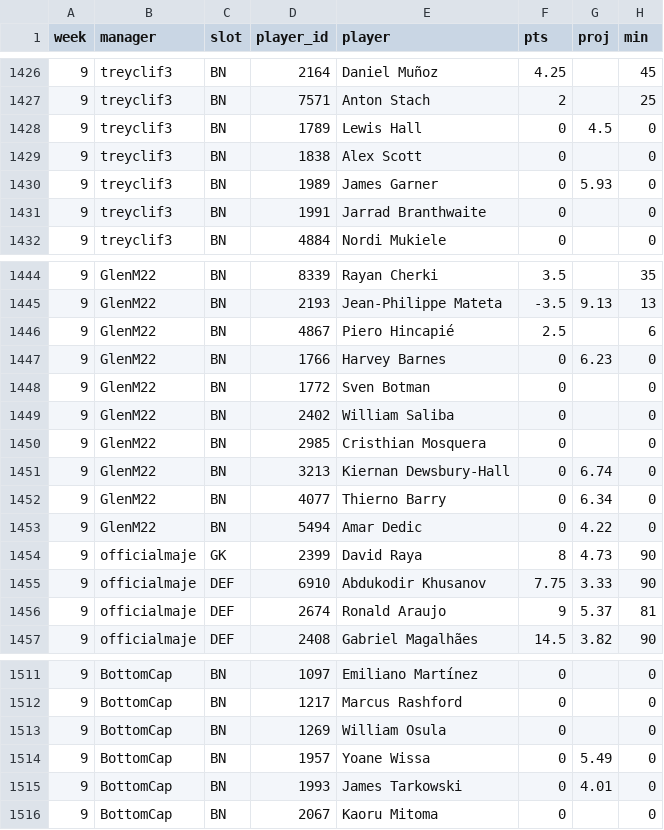
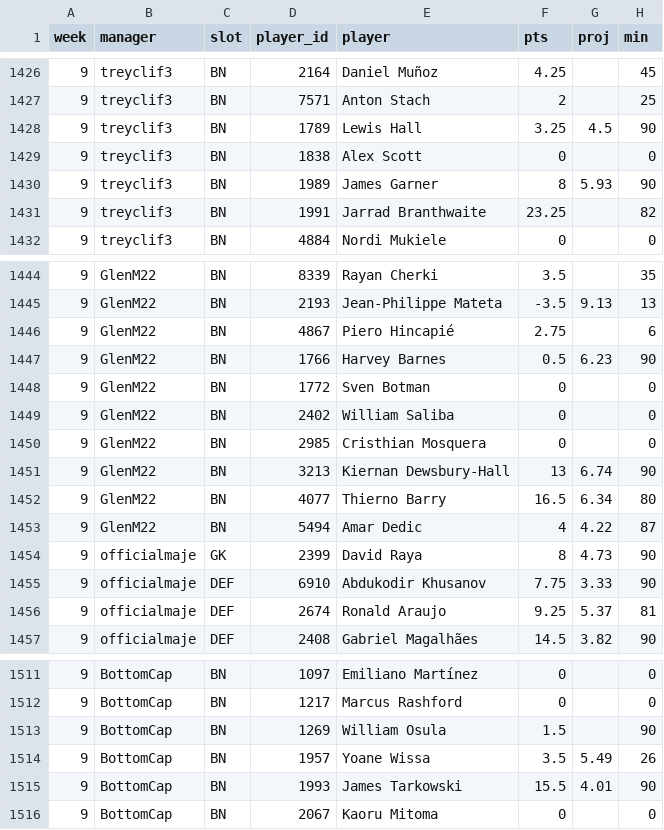
Before and after one commit to nicogee01/mater-league, a CSV file: data/lineups.csv, drawn as a sheet; only a part is shown, gaps mark what is left out; the diff covers the shown part only.

```diff
--- a/data/lineups.csv
+++ b/data/lineups.csv
@@ -1427,6 +1427,6 @@ week,manager,slot,player_id,player,pts,proj,min
 9,treyclif3,BN,7571,Anton Stach,2,,25
-9,treyclif3,BN,1789,Lewis Hall,0,4.5,0
+9,treyclif3,BN,1789,Lewis Hall,3.25,4.5,90
 9,treyclif3,BN,1838,Alex Scott,0,,0
-9,treyclif3,BN,1989,James Garner,0,5.93,0
-9,treyclif3,BN,1991,Jarrad Branthwaite,0,,0
+9,treyclif3,BN,1989,James Garner,8,5.93,90
+9,treyclif3,BN,1991,Jarrad Branthwaite,23.25,,82
 9,treyclif3,BN,4884,Nordi Mukiele,0,,0
@@ -1445,4 +1445,4 @@ week,manager,slot,player_id,player,pts,proj,min
 9,GlenM22,BN,2193,Jean-Philippe Mateta,-3.5,9.13,13
-9,GlenM22,BN,4867,Piero Hincapié,2.5,,6
-9,GlenM22,BN,1766,Harvey Barnes,0,6.23,0
+9,GlenM22,BN,4867,Piero Hincapié,2.75,,6
+9,GlenM22,BN,1766,Harvey Barnes,0.5,6.23,90
 9,GlenM22,BN,1772,Sven Botman,0,,0
@@ -1450,8 +1450,8 @@ week,manager,slot,player_id,player,pts,proj,min
 9,GlenM22,BN,2985,Cristhian Mosquera,0,,0
-9,GlenM22,BN,3213,Kiernan Dewsbury-Hall,0,6.74,0
-9,GlenM22,BN,4077,Thierno Barry,0,6.34,0
-9,GlenM22,BN,5494,Amar Dedic,0,4.22,0
+9,GlenM22,BN,3213,Kiernan Dewsbury-Hall,13,6.74,90
+9,GlenM22,BN,4077,Thierno Barry,16.5,6.34,80
+9,GlenM22,BN,5494,Amar Dedic,4,4.22,87
 9,officialmaje,GK,2399,David Raya,8,4.73,90
 9,officialmaje,DEF,6910,Abdukodir Khusanov,7.75,3.33,90
-9,officialmaje,DEF,2674,Ronald Araujo,9,5.37,81
+9,officialmaje,DEF,2674,Ronald Araujo,9.25,5.37,81
 9,officialmaje,DEF,2408,Gabriel Magalhães,14.5,3.82,90
@@ -1512,5 +1512,5 @@ week,manager,slot,player_id,player,pts,proj,min
 9,BottomCap,BN,1217,Marcus Rashford,0,,0
-9,BottomCap,BN,1269,William Osula,0,,0
-9,BottomCap,BN,1957,Yoane Wissa,0,5.49,0
-9,BottomCap,BN,1993,James Tarkowski,0,4.01,0
+9,BottomCap,BN,1269,William Osula,1.5,,90
+9,BottomCap,BN,1957,Yoane Wissa,3.5,5.49,26
+9,BottomCap,BN,1993,James Tarkowski,15.5,4.01,90
 9,BottomCap,BN,2067,Kaoru Mitoma,0,,0
```
Also changed, not shown: 13 edited cells elsewhere in this file, data/matchups.csv.
